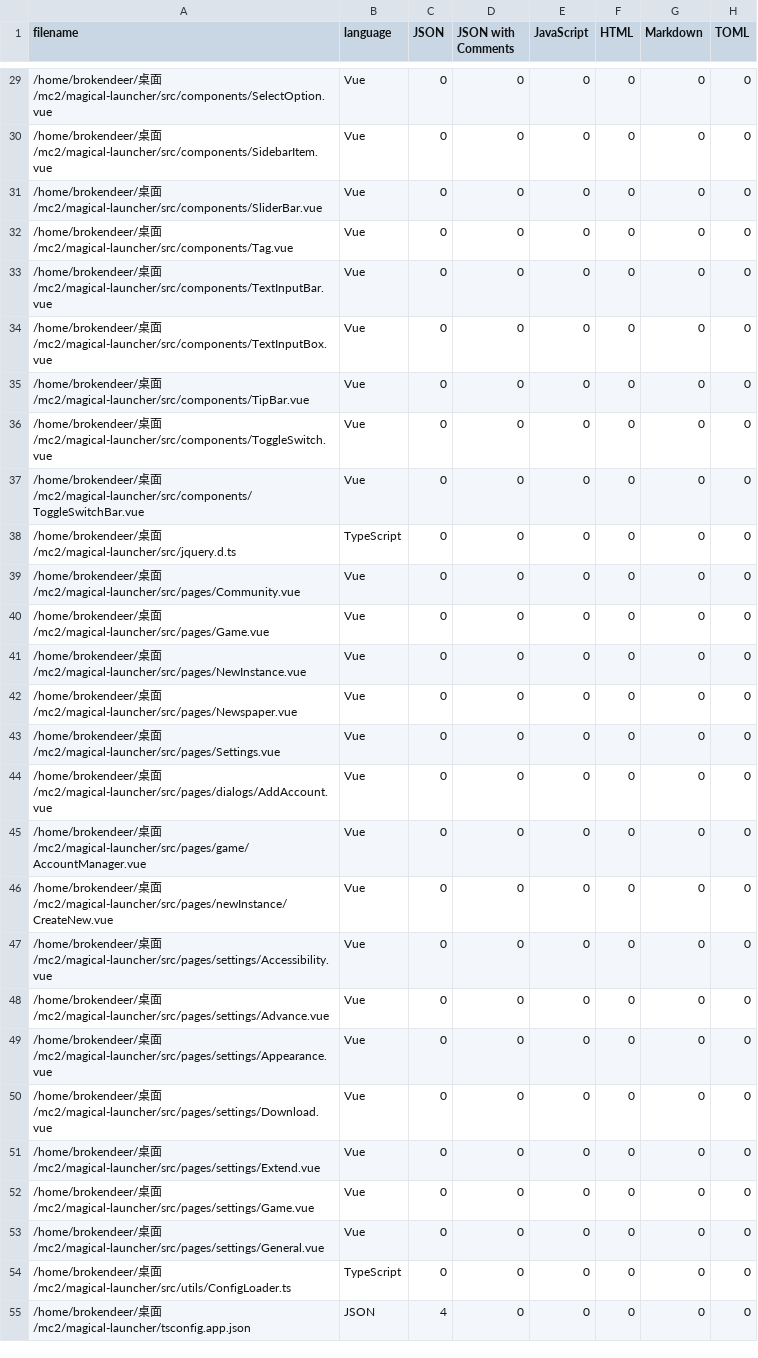
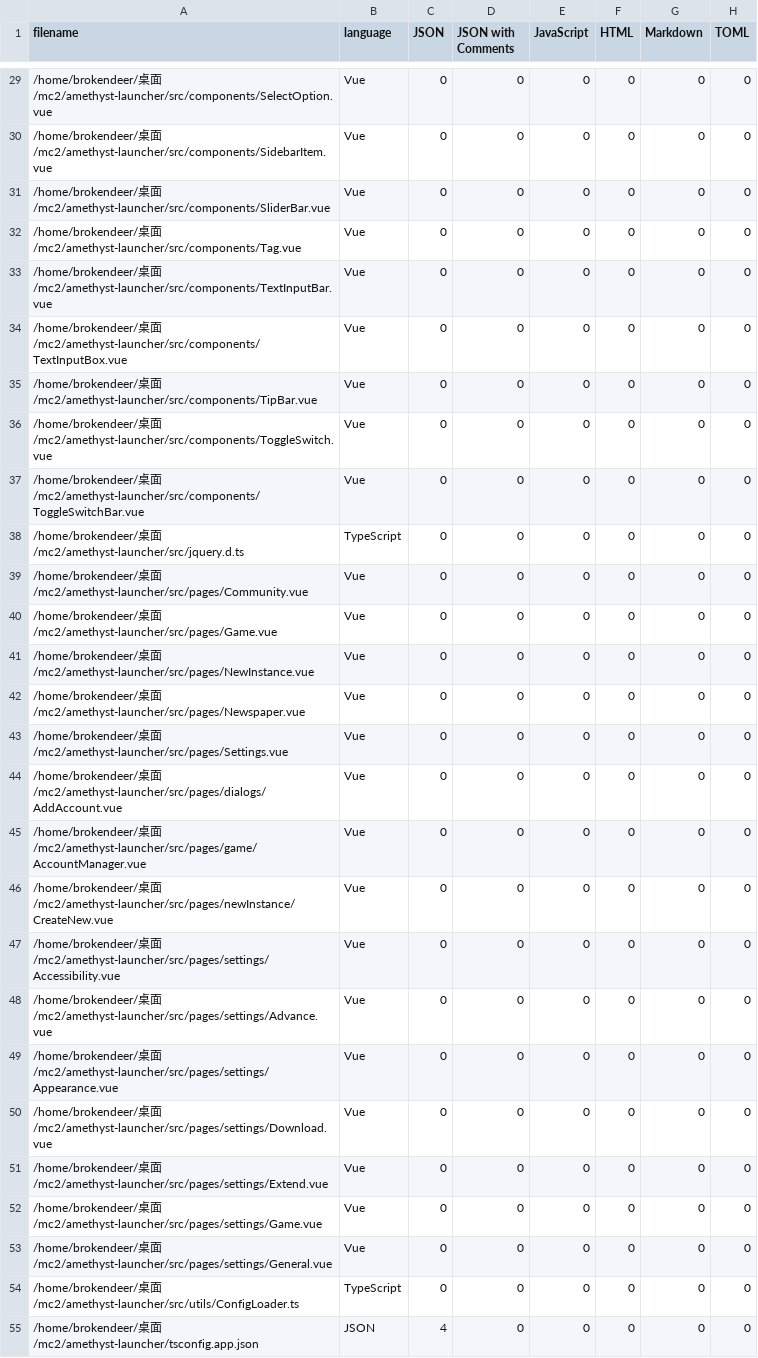
Before and after one commit to conic-apps/launcher, a CSV file: .VSCodeCounter/2023-05-01_20-55-43/results.csv, drawn as a sheet; only a part is shown, gaps mark what is left out; the diff covers the shown part only; the diff names each change by its address in the sheet, - before the commit and + after, or states it on an @@ line.

```diff
--- a/.VSCodeCounter/2023-05-01_20-55-43/results.csv
+++ b/.VSCodeCounter/2023-05-01_20-55-43/results.csv
-A29 (filename): …桌面/mc2/magical-launcher/src/components/SelectOption.vue
+A29 (filename): …桌面/mc2/amethyst-launcher/src/components/SelectOption.vue
-A30 (filename): …桌面/mc2/magical-launcher/src/components/SidebarItem.vue
+A30 (filename): …桌面/mc2/amethyst-launcher/src/components/SidebarItem.vue
-A31 (filename): …桌面/mc2/magical-launcher/src/components/SliderBar.vue
+A31 (filename): …桌面/mc2/amethyst-launcher/src/components/SliderBar.vue
-A32 (filename): …桌面/mc2/magical-launcher/src/components/Tag.vue
+A32 (filename): …桌面/mc2/amethyst-launcher/src/components/Tag.vue
-A33 (filename): …桌面/mc2/magical-launcher/src/components/TextInputBar.vue
+A33 (filename): …桌面/mc2/amethyst-launcher/src/components/TextInputBar.vue
-A34 (filename): …桌面/mc2/magical-launcher/src/components/TextInputBox.vue
+A34 (filename): …桌面/mc2/amethyst-launcher/src/components/TextInputBox.vue
-A35 (filename): …桌面/mc2/magical-launcher/src/components/TipBar.vue
+A35 (filename): …桌面/mc2/amethyst-launcher/src/components/TipBar.vue
-A36 (filename): …桌面/mc2/magical-launcher/src/components/ToggleSwitch.vue
+A36 (filename): …桌面/mc2/amethyst-launcher/src/components/ToggleSwitch.vue
-A37 (filename): …桌面/mc2/magical-launcher/src/components/ToggleSwitchBar.vue
+A37 (filename): …桌面/mc2/amethyst-launcher/src/components/ToggleSwitchBar.vue
-A38 (filename): …桌面/mc2/magical-launcher/src/jquery.d.ts
+A38 (filename): …桌面/mc2/amethyst-launcher/src/jquery.d.ts
-A39 (filename): …桌面/mc2/magical-launcher/src/pages/Community.vue
+A39 (filename): …桌面/mc2/amethyst-launcher/src/pages/Community.vue
-A40 (filename): …桌面/mc2/magical-launcher/src/pages/Game.vue
+A40 (filename): …桌面/mc2/amethyst-launcher/src/pages/Game.vue
-A41 (filename): …桌面/mc2/magical-launcher/src/pages/NewInstance.vue
+A41 (filename): …桌面/mc2/amethyst-launcher/src/pages/NewInstance.vue
-A42 (filename): …桌面/mc2/magical-launcher/src/pages/Newspaper.vue
+A42 (filename): …桌面/mc2/amethyst-launcher/src/pages/Newspaper.vue
-A43 (filename): …桌面/mc2/magical-launcher/src/pages/Settings.vue
+A43 (filename): …桌面/mc2/amethyst-launcher/src/pages/Settings.vue
-A44 (filename): …桌面/mc2/magical-launcher/src/pages/dialogs/AddAccount.vue
+A44 (filename): …桌面/mc2/amethyst-launcher/src/pages/dialogs/AddAccount.vue
-A45 (filename): …桌面/mc2/magical-launcher/src/pages/game/AccountManager.vue
+A45 (filename): …桌面/mc2/amethyst-launcher/src/pages/game/AccountManager.vue
-A46 (filename): …桌面/mc2/magical-launcher/src/pages/newInstance/CreateNew.vue
+A46 (filename): …桌面/mc2/amethyst-launcher/src/pages/newInstance/CreateNew.vue
-A47 (filename): …桌面/mc2/magical-launcher/src/pages/settings/Accessibility.vue
+A47 (filename): …桌面/mc2/amethyst-launcher/src/pages/settings/Accessibility.vue
-A48 (filename): …桌面/mc2/magical-launcher/src/pages/settings/Advance.vue
+A48 (filename): …桌面/mc2/amethyst-launcher/src/pages/settings/Advance.vue
-A49 (filename): …桌面/mc2/magical-launcher/src/pages/settings/Appearance.vue
+A49 (filename): …桌面/mc2/amethyst-launcher/src/pages/settings/Appearance.vue
-A50 (filename): …桌面/mc2/magical-launcher/src/pages/settings/Download.vue
+A50 (filename): …桌面/mc2/amethyst-launcher/src/pages/settings/Download.vue
-A51 (filename): …桌面/mc2/magical-launcher/src/pages/settings/Extend.vue
+A51 (filename): …桌面/mc2/amethyst-launcher/src/pages/settings/Extend.vue
-A52 (filename): …桌面/mc2/magical-launcher/src/pages/settings/Game.vue
+A52 (filename): …桌面/mc2/amethyst-launcher/src/pages/settings/Game.vue
-A53 (filename): …桌面/mc2/magical-launcher/src/pages/settings/General.vue
+A53 (filename): …桌面/mc2/amethyst-launcher/src/pages/settings/General.vue
-A54 (filename): …桌面/mc2/magical-launcher/src/utils/ConfigLoader.ts
+A54 (filename): …桌面/mc2/amethyst-launcher/src/utils/ConfigLoader.ts
-A55 (filename): …桌面/mc2/magical-launcher/tsconfig.app.json
+A55 (filename): …桌面/mc2/amethyst-launcher/tsconfig.app.json
```
Also changed, not shown: 33 edited cells elsewhere in this file, 19 other files.
